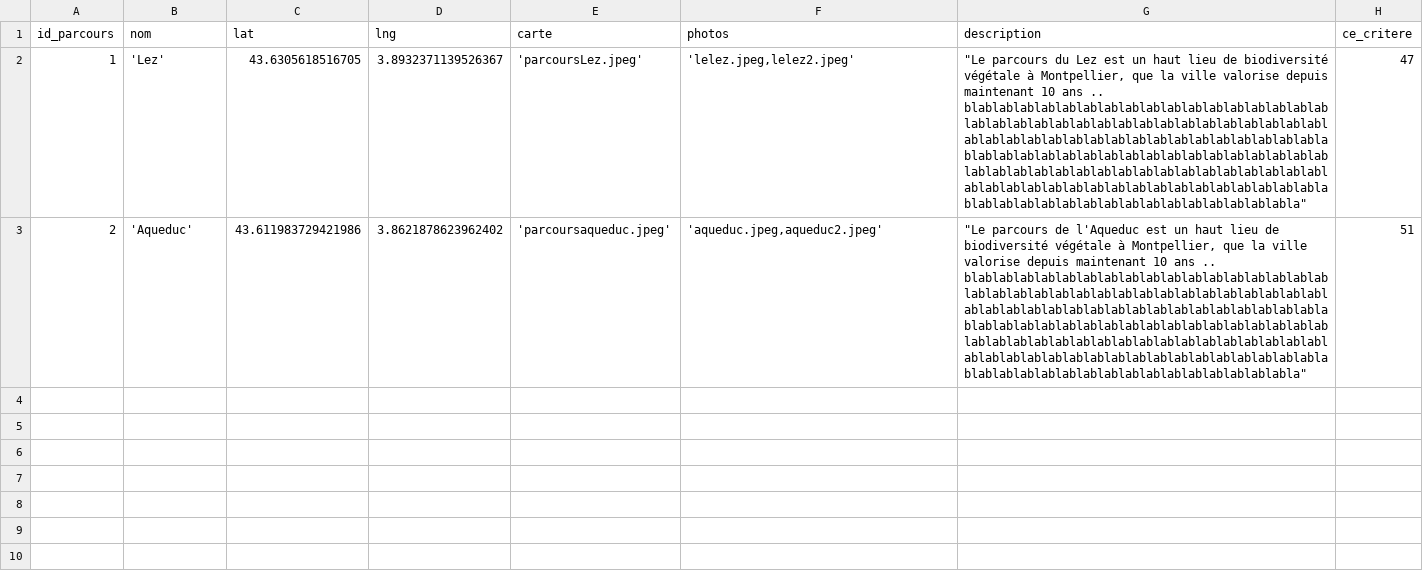
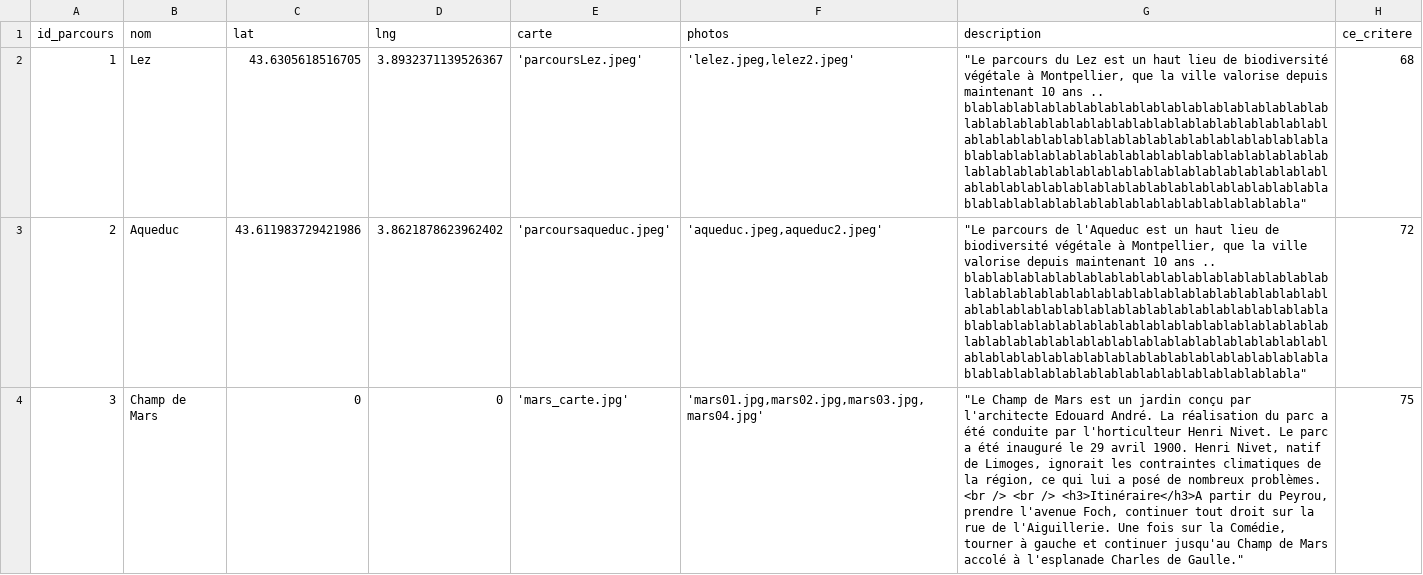
Before and after one commit to telabotanica/FloraClapas, a CSV file: parcours.csv, drawn as a sheet; the diff names each change by its address in the sheet, - before the commit and + after, or states it on an @@ line.

```diff
--- a/parcours.csv
+++ b/parcours.csv
-B2 (nom): 'Lez'
+B2 (nom): Lez
-H2 (ce_critere): 47
+H2 (ce_critere): 68
-B3 (nom): 'Aqueduc'
+B3 (nom): Aqueduc
-H3 (ce_critere): 51
+H3 (ce_critere): 72
+row 4: 3 | Champ de Mars | 0 | 0 | 'mars_carte.jpg' | 'mars01.jpg,mars02.jpg,mars03.jpg,mars04.jpg' | "Le Champ de Mars est un jardin conçu par l'architecte Edouard André. La réalisation du parc a été conduite par l'horticulteur Henri Nivet. Le parc a été inauguré le 29 avril 1900. Henri Nivet, natif de Limoges, ignorait les contraintes climatiques de la région, ce qui lui a posé de nombreux problèmes. <br /> <br /> <h3>Itinéraire</h3>A partir du Peyrou, prendre l'avenue Foch, continuer tout droit sur la rue de l'Aiguillerie. Une fois sur la Comédie, tourner à gauche et continuer jusqu'au Champ de Mars accolé à l'esplanade Charles de Gaulle." | 75
```
Also changed, not shown: avoir_critere.csv, critere.csv, 32 other files.
